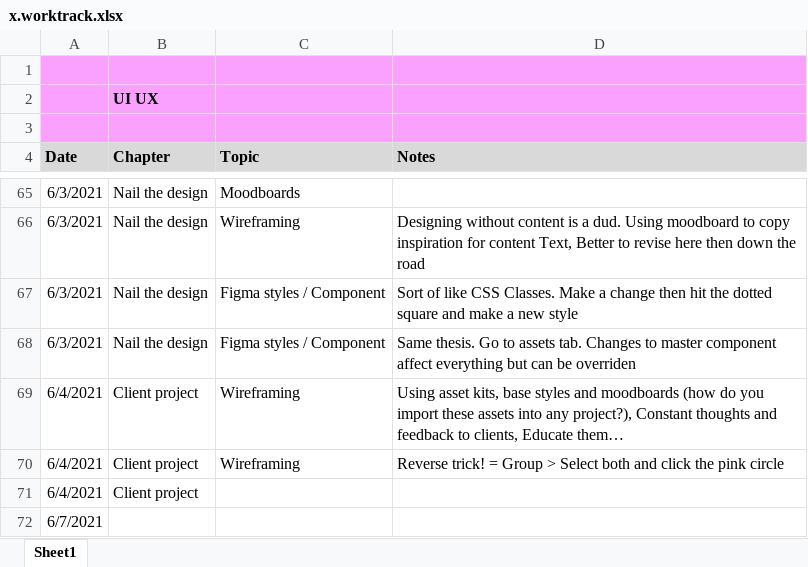
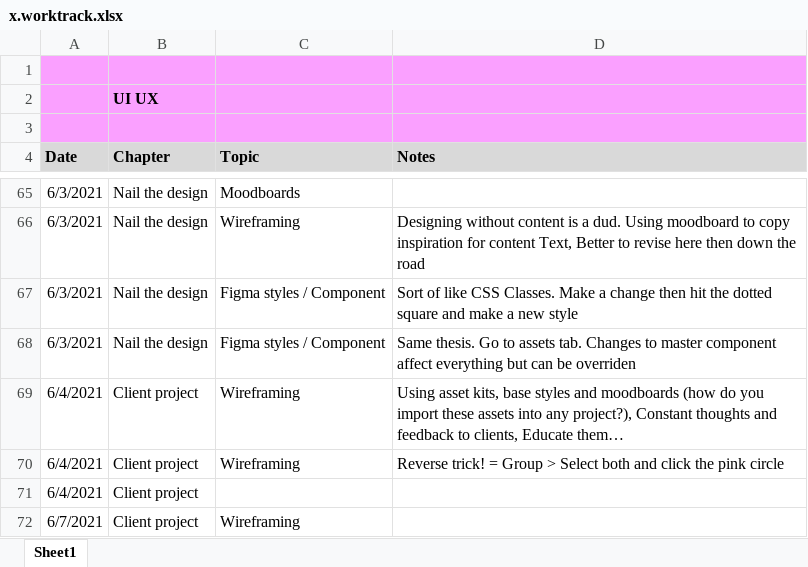
Before and after one commit to sbcsbc/UIUX, an Excel workbook: x.worktrack.xlsx, sheet Sheet1, drawn as a sheet; only a part is shown, gaps mark what is left out; values as stored, in another font and other column widths than the file's, no borders; the diff names each change by its address in the sheet, - before the commit and + after, or states it on an @@ line.

```diff
--- a/x.worktrack.xlsx (sheet Sheet1)
+++ b/x.worktrack.xlsx (sheet Sheet1)
-B72 (Chapter): (empty)
+B72 (Chapter): Client project
-C72 (Topic): (empty)
+C72 (Topic): Wireframing
```
Also changed, not shown: 5 other files.
